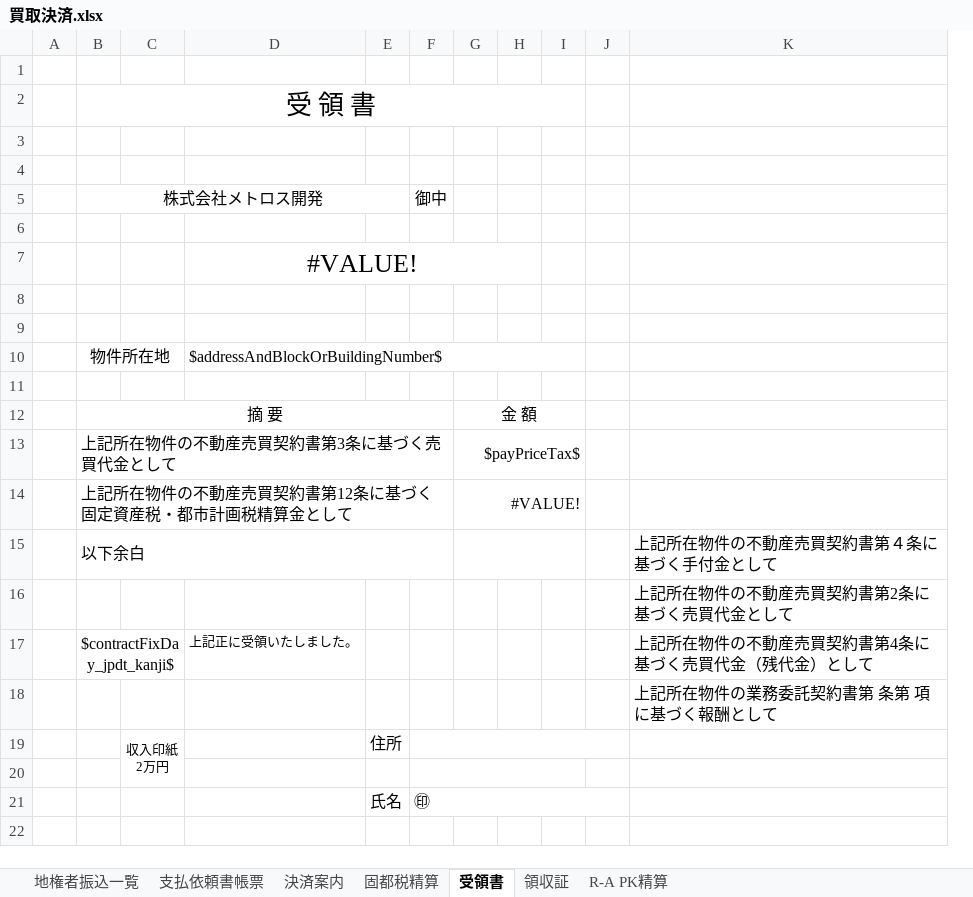
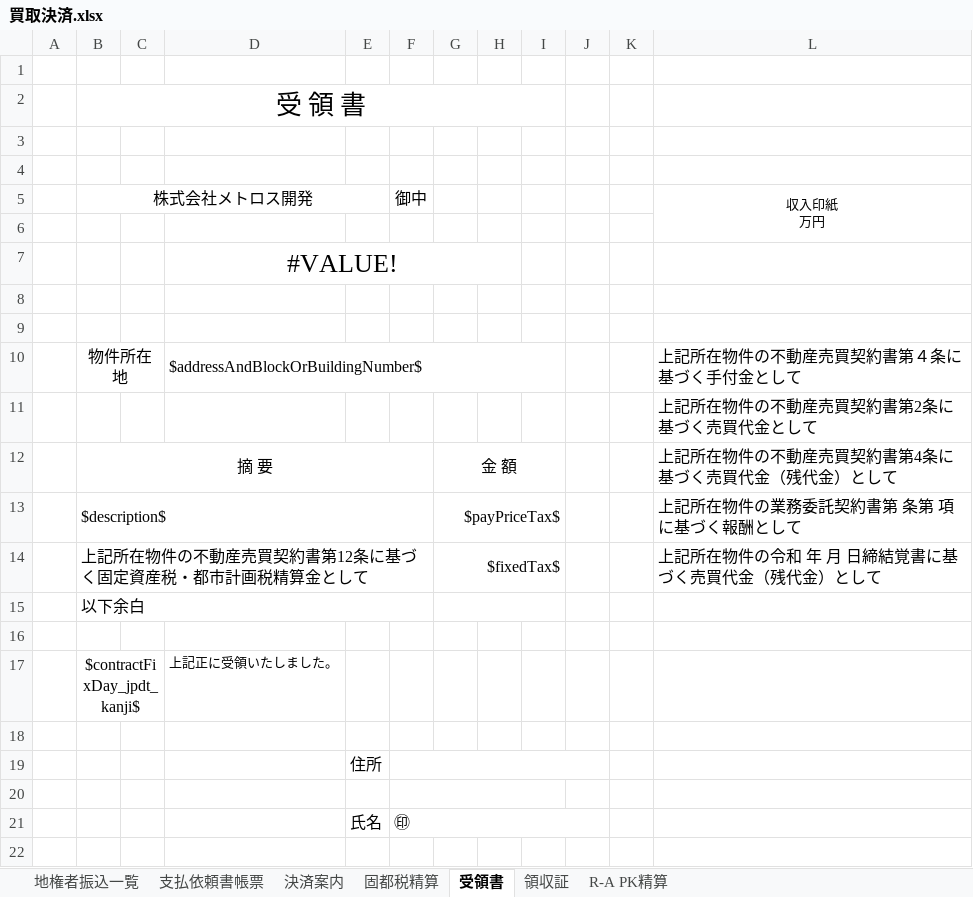
Before and after one commit to wavesyncjp/kbs_backend, an Excel workbook: template/買取決済.xlsx, sheet 受領書, drawn as a sheet; only a part is shown; values as stored, in another font and other column widths than the file's, no borders; removed rows and columns are numbered as before the commit, all else as after; ↵ is a line break in a cell; the diff names each change by its address in the sheet, - before the commit and + after, or states it on an @@ line.

```diff
--- a/template/買取決済.xlsx (sheet 受領書)
+++ b/template/買取決済.xlsx (sheet 受領書)
-column C, row 19: 収入印紙 ↵ 2万円
+column C, empty
+column K, empty
-L5: (empty)
+L5: 収入印紙 ↵ 万円
+L5:L6 merged
-L10: (empty)
+L10: 上記所在物件の不動産売買契約書第４条に基づく手付金として
@@ row 16 moved to row 11: 上記所在物件の不動産売買契約書第2条に基づく売買代金として @@
+row 12:  | 摘 要 |  |  |  |  | 金 額 |  |  |  |  | 上記所在物件の不動産売買契約書第4条に基づく売買代金（残代金）として
+row 13:  | $description$ |  |  |  |  | $payPriceTax$ |  |  |  |  | 上記所在物件の業務委託契約書第 条第 項に基づく報酬として
+row 14:  | 上記所在物件の不動産売買契約書第12条に基づく固定資産税・都市計画税精算金として |  |  |  |  | $fixedTax$ |  |  |  |  | 上記所在物件の令和 年 月 日締結覚書に基づく売買代金（残代金）として
+row 15:  | 以下余白
-row 12:  | 摘 要 |  |  |  |  | 金 額
-row 13:  | 上記所在物件の不動産売買契約書第3条に基づく売買代金として |  |  |  |  | $payPriceTax$
-row 14:  | 上記所在物件の不動産売買契約書第12条に基づく固定資産税・都市計画税精算金として |  |  |  |  | #VALUE!
-row 15:  | 以下余白 |  |  |  |  |  |  |  |  | 上記所在物件の不動産売買契約書第４条に基づく手付金として
-L17: 上記所在物件の不動産売買契約書第4条に基づく売買代金（残代金）として
+L17: (empty)
-L18: 上記所在物件の業務委託契約書第 条第 項に基づく報酬として
+L18: (empty)
```
Also changed, not shown: sheet 領収証, sheet 決済案内, sheet 地権者振込一覧, sheet 固都税精算, formulas that keep their value, template/諸経費等.xlsx, 1 other file.
